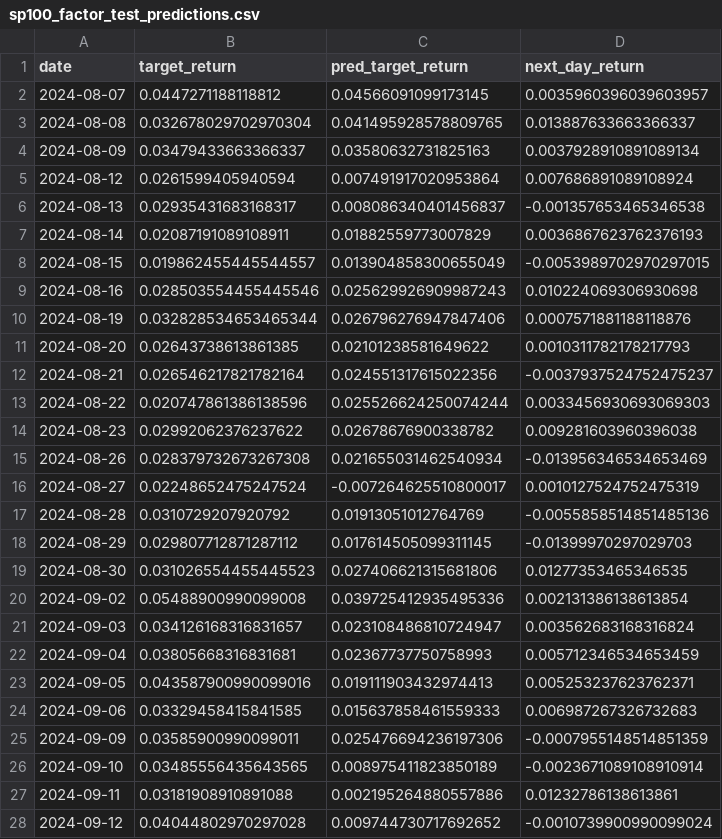
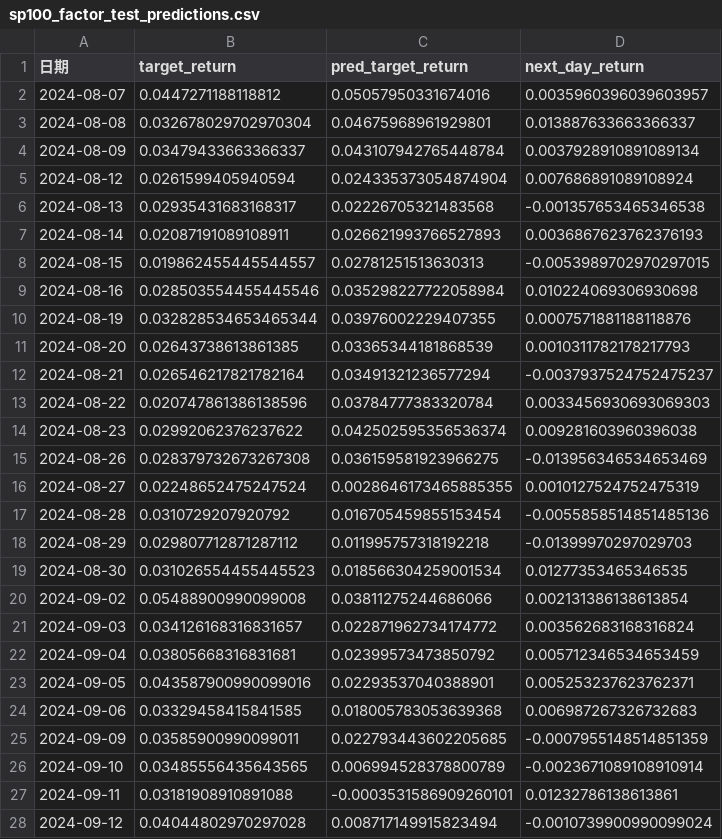
Before and after one commit to calcury/factor_momentum_tactical_model, a CSV file: result/task2/prediction_result_sp100/sp100_factor_test_predictions.csv, drawn as a sheet; only a part is shown; the diff covers the shown part only.

Commit message:
fix: last 20 predictions

```diff
--- a/result/task2/prediction_result_sp100/sp100_factor_test_predictions.csv
+++ b/result/task2/prediction_result_sp100/sp100_factor_test_predictions.csv
@@ -1,28 +1,28 @@
-date,target_return,pred_target_return,next_day_return
-2024-08-07,0.0447271188118812,0.04566091099173145,0.0035960396039603957
-2024-08-08,0.032678029702970304,0.041495928578809765,0.013887633663366337
-2024-08-09,0.03479433663366337,0.03580632731825163,0.0037928910891089134
-2024-08-12,0.0261599405940594,0.007491917020953864,0.007686891089108924
-2024-08-13,0.02935431683168317,0.008086340401456837,-0.001357653465346538
-2024-08-14,0.02087191089108911,0.01882559773007829,0.0036867623762376193
-2024-08-15,0.019862455445544557,0.013904858300655049,-0.0053989702970297015
-2024-08-16,0.028503554455445546,0.025629926909987243,0.010224069306930698
-2024-08-19,0.032828534653465344,0.026796276947847406,0.0007571881188118876
-2024-08-20,0.02643738613861385,0.02101238581649622,0.0010311782178217793
-2024-08-21,0.026546217821782164,0.024551317615022356,-0.0037937524752475237
-2024-08-22,0.020747861386138596,0.025526624250074244,0.0033456930693069303
-2024-08-23,0.02992062376237622,0.02678676900338782,0.009281603960396038
-2024-08-26,0.028379732673267308,0.021655031462540934,-0.013956346534653469
-2024-08-27,0.02248652475247524,-0.007264625510800017,0.0010127524752475319
-2024-08-28,0.0310729207920792,0.01913051012764769,-0.0055858514851485136
-2024-08-29,0.029807712871287112,0.017614505099311145,-0.01399970297029703
-2024-08-30,0.031026554455445523,0.027406621315681806,0.01277353465346535
-2024-09-02,0.05488900990099008,0.039725412935495336,0.002131386138613854
-2024-09-03,0.034126168316831657,0.023108486810724947,0.003562683168316824
-2024-09-04,0.03805668316831681,0.02367737750758993,0.005712346534653459
-2024-09-05,0.043587900990099016,0.019111903432974413,0.005253237623762371
-2024-09-06,0.03329458415841585,0.015637858461559333,0.006987267326732683
-2024-09-09,0.03585900990099011,0.025476694236197306,-0.0007955148514851359
-2024-09-10,0.03485556435643565,0.008975411823850189,-0.0023671089108910914
-2024-09-11,0.03181908910891088,0.002195264880557886,0.01232786138613861
-2024-09-12,0.04044802970297028,0.009744730717692652,-0.0010739900990099024
+日期,target_return,pred_target_return,next_day_return
+2024-08-07,0.0447271188118812,0.05057950331674016,0.0035960396039603957
+2024-08-08,0.032678029702970304,0.04675968961929801,0.013887633663366337
+2024-08-09,0.03479433663366337,0.043107942765448784,0.0037928910891089134
+2024-08-12,0.0261599405940594,0.024335373054874904,0.007686891089108924
+2024-08-13,0.02935431683168317,0.02226705321483568,-0.001357653465346538
+2024-08-14,0.02087191089108911,0.026621993766527893,0.0036867623762376193
+2024-08-15,0.019862455445544557,0.02781251513630313,-0.0053989702970297015
+2024-08-16,0.028503554455445546,0.035298227722058984,0.010224069306930698
+2024-08-19,0.032828534653465344,0.03976002229407355,0.0007571881188118876
+2024-08-20,0.02643738613861385,0.03365344181868539,0.0010311782178217793
+2024-08-21,0.026546217821782164,0.03491321236577294,-0.0037937524752475237
+2024-08-22,0.020747861386138596,0.03784777383320784,0.0033456930693069303
+2024-08-23,0.02992062376237622,0.042502595356536374,0.009281603960396038
+2024-08-26,0.028379732673267308,0.036159581923966275,-0.013956346534653469
+2024-08-27,0.02248652475247524,0.0028646173465885355,0.0010127524752475319
+2024-08-28,0.0310729207920792,0.016705459855153454,-0.0055858514851485136
+2024-08-29,0.029807712871287112,0.011995757318192218,-0.01399970297029703
+2024-08-30,0.031026554455445523,0.018566304259001534,0.01277353465346535
+2024-09-02,0.05488900990099008,0.03811275244686066,0.002131386138613854
+2024-09-03,0.034126168316831657,0.022871962734174772,0.003562683168316824
+2024-09-04,0.03805668316831681,0.02399573473850792,0.005712346534653459
+2024-09-05,0.043587900990099016,0.02293537040388901,0.005253237623762371
+2024-09-06,0.03329458415841585,0.018005783053639368,0.006987267326732683
+2024-09-09,0.03585900990099011,0.022793443602205685,-0.0007955148514851359
+2024-09-10,0.03485556435643565,0.006994528378800789,-0.0023671089108910914
+2024-09-11,0.03181908910891088,-0.0003531586909260101,0.01232786138613861
+2024-09-12,0.04044802970297028,0.008717149915823494,-0.0010739900990099024
```
Also changed, not shown: 19 added rows and 2 edited cells elsewhere in this file, result/task2/prediction_result_hsi/hsi_factor_test_predictions.csv, result/task3/rolling_summary.csv, 15 other files.
